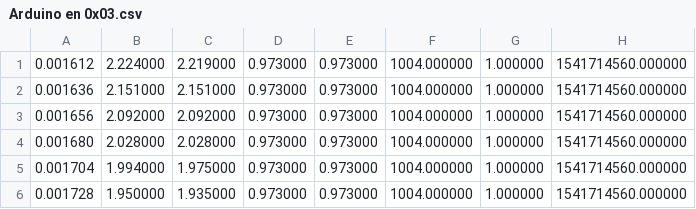
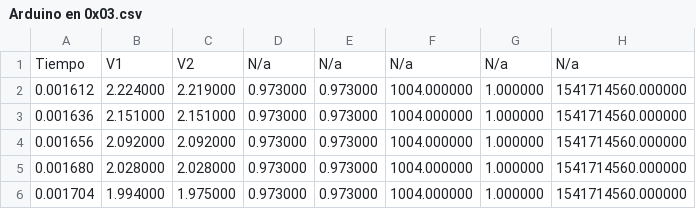
Before and after one commit to MaxGandini/Lab-3, a CSV file: Arduino en 0x03.csv, drawn as a sheet; only a part is shown; the shorter side is filled out with more unchanged rows; the diff names each change by its address in the sheet, - before the commit and + after, or states it on an @@ line.

Commit message:
Update Arduino en 0x03.csv

```diff
--- a/Arduino en 0x03.csv
+++ b/Arduino en 0x03.csv
+row 1: Tiempo | V1 | V2 | N/a | N/a | N/a | N/a | N/a
```
